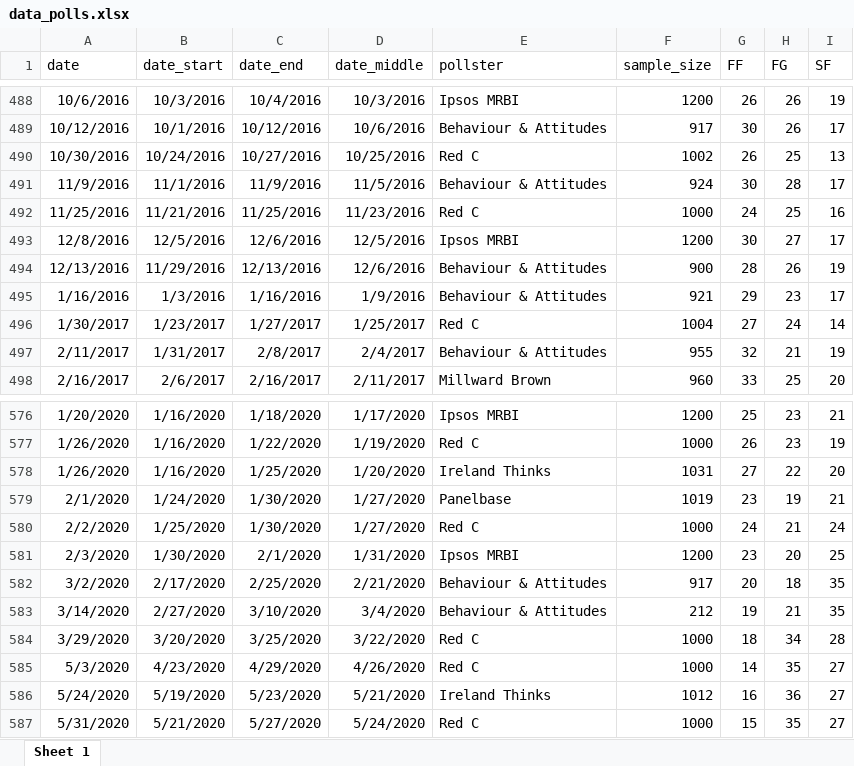
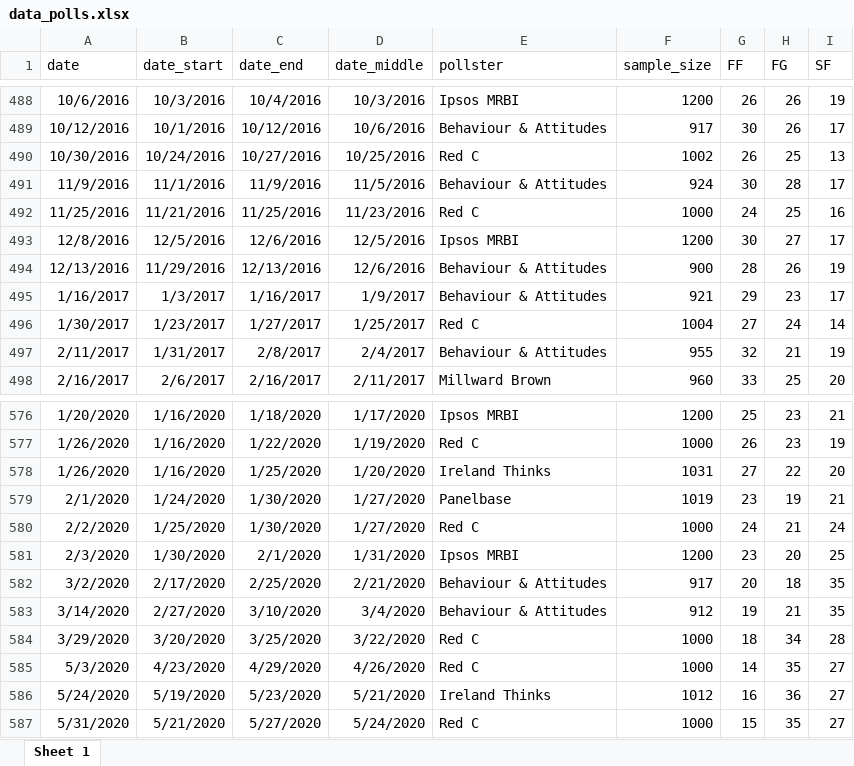
Before and after one commit to Irish-Polling-Indicator/ipi-data, an Excel workbook: data_polls.xlsx, sheet Sheet 1, drawn as a sheet; only a part is shown, gaps mark what is left out; values as stored, in another font and other column widths than the file's, no borders; the diff names each change by its address in the sheet, - before the commit and + after, or states it on an @@ line.

Commit message:
Update B&A polls

```diff
--- a/data_polls.xlsx (sheet Sheet 1)
+++ b/data_polls.xlsx (sheet Sheet 1)
-A495 (date): 1/16/2016
+A495 (date): 1/16/2017
-B495 (date_start): 1/3/2016
+B495 (date_start): 1/3/2017
-C495 (date_end): 1/16/2016
+C495 (date_end): 1/16/2017
-D495 (date_middle): 1/9/2016
+D495 (date_middle): 1/9/2017
-F583 (sample_size): 212
+F583 (sample_size): 912
```
Also changed, not shown: 3 other files.
